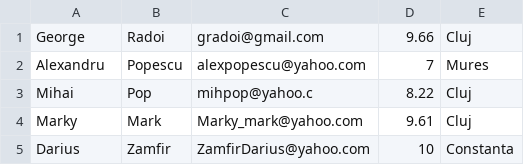
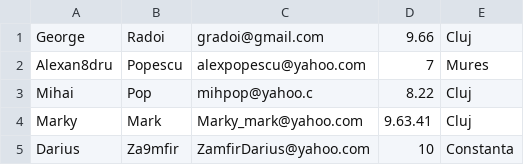
Before and after one commit to kerekessandor/academy_projects, a CSV file: workshop_code_best_practices/students.csv, drawn as a sheet.

```diff
--- a/workshop_code_best_practices/students.csv
+++ b/workshop_code_best_practices/students.csv
@@ -1,5 +1,5 @@
 George;Radoi;gradoi@gmail.com;9.66;Cluj
-Alexandru;Popescu;alexpopescu@yahoo.com;7;Mures
+Alexan8dru;Popescu;alexpopescu@yahoo.com;7;Mures
 Mihai;Pop;mihpop@yahoo.c;8.22;Cluj
-Marky;Mark;Marky_mark@yahoo.com;9.61;Cluj
-Darius;Zamfir;ZamfirDarius@yahoo.com;10;Constanta
+Marky;Mark;Marky_mark@yahoo.com;9.63.41;Cluj
+Darius;Za9mfir;ZamfirDarius@yahoo.com;10;Constanta
```
Also changed, not shown: 5 other files.
